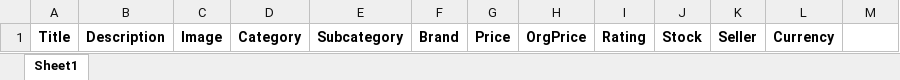
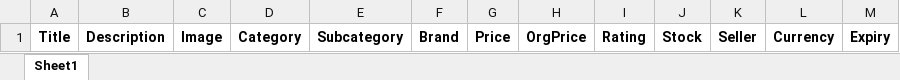
Before and after one commit to aadithya4702/E-CART-SELLER, an Excel workbook: demoflask/uploads/products.xlsx, sheet Sheet1, drawn as a sheet; values as stored, in another font and other column widths than the file's, no borders; the diff names each change by its address in the sheet, - before the commit and + after, or states it on an @@ line.

```diff
--- a/demoflask/uploads/products.xlsx (sheet Sheet1)
+++ b/demoflask/uploads/products.xlsx (sheet Sheet1)
-M1: (empty)
+M1: Expiry
```
Also changed, not shown: 5 other files.
